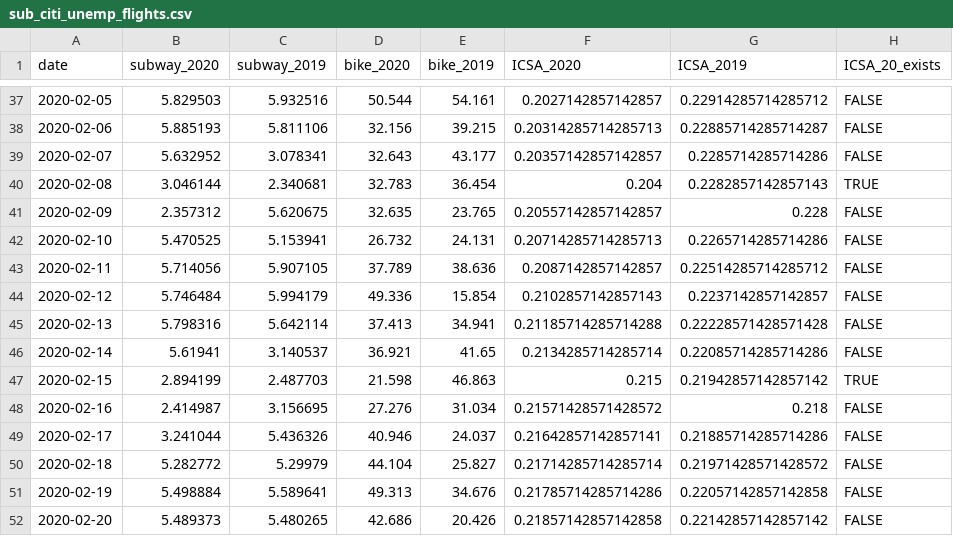
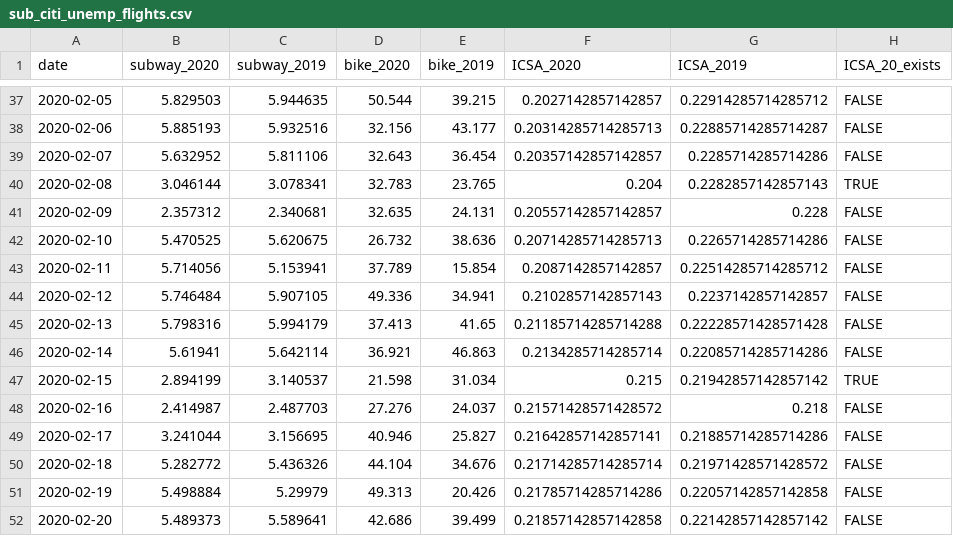
Before and after one commit to joemarlo/joemarlo.github.io, a CSV file: d3/covid-impact/data/sub_citi_unemp_flights.csv, drawn as a sheet; only a part is shown, gaps mark what is left out; the diff covers the shown part only; the diff names each change by its address in the sheet, - before the commit and + after, or states it on an @@ line.

```diff
--- a/d3/covid-impact/data/sub_citi_unemp_flights.csv
+++ b/d3/covid-impact/data/sub_citi_unemp_flights.csv
-C37 (subway_2019): 5.932516
+C37 (subway_2019): 5.944635
-E37 (bike_2019): 54.161
+E37 (bike_2019): 39.215
-C38 (subway_2019): 5.811106
+C38 (subway_2019): 5.932516
-E38 (bike_2019): 39.215
+E38 (bike_2019): 43.177
-C39 (subway_2019): 3.078341
+C39 (subway_2019): 5.811106
-E39 (bike_2019): 43.177
+E39 (bike_2019): 36.454
-C40 (subway_2019): 2.340681
+C40 (subway_2019): 3.078341
-E40 (bike_2019): 36.454
+E40 (bike_2019): 23.765
-C41 (subway_2019): 5.620675
+C41 (subway_2019): 2.340681
-E41 (bike_2019): 23.765
+E41 (bike_2019): 24.131
-C42 (subway_2019): 5.153941
+C42 (subway_2019): 5.620675
-E42 (bike_2019): 24.131
+E42 (bike_2019): 38.636
-C43 (subway_2019): 5.907105
+C43 (subway_2019): 5.153941
-E43 (bike_2019): 38.636
+E43 (bike_2019): 15.854
-C44 (subway_2019): 5.994179
+C44 (subway_2019): 5.907105
-E44 (bike_2019): 15.854
+E44 (bike_2019): 34.941
-C45 (subway_2019): 5.642114
+C45 (subway_2019): 5.994179
-E45 (bike_2019): 34.941
+E45 (bike_2019): 41.65
-C46 (subway_2019): 3.140537
+C46 (subway_2019): 5.642114
-E46 (bike_2019): 41.65
+E46 (bike_2019): 46.863
-C47 (subway_2019): 2.487703
+C47 (subway_2019): 3.140537
-E47 (bike_2019): 46.863
+E47 (bike_2019): 31.034
-C48 (subway_2019): 3.156695
+C48 (subway_2019): 2.487703
-E48 (bike_2019): 31.034
+E48 (bike_2019): 24.037
-C49 (subway_2019): 5.436326
+C49 (subway_2019): 3.156695
-E49 (bike_2019): 24.037
+E49 (bike_2019): 25.827
-C50 (subway_2019): 5.29979
+C50 (subway_2019): 5.436326
-E50 (bike_2019): 25.827
+E50 (bike_2019): 34.676
-C51 (subway_2019): 5.589641
+C51 (subway_2019): 5.29979
-E51 (bike_2019): 34.676
+E51 (bike_2019): 20.426
-C52 (subway_2019): 5.480265
+C52 (subway_2019): 5.589641
-E52 (bike_2019): 20.426
+E52 (bike_2019): 39.499
```
Also changed, not shown: 112 edited cells elsewhere in this file, d3/covid-impact/data/threeOneOne.csv, 2 other files.
